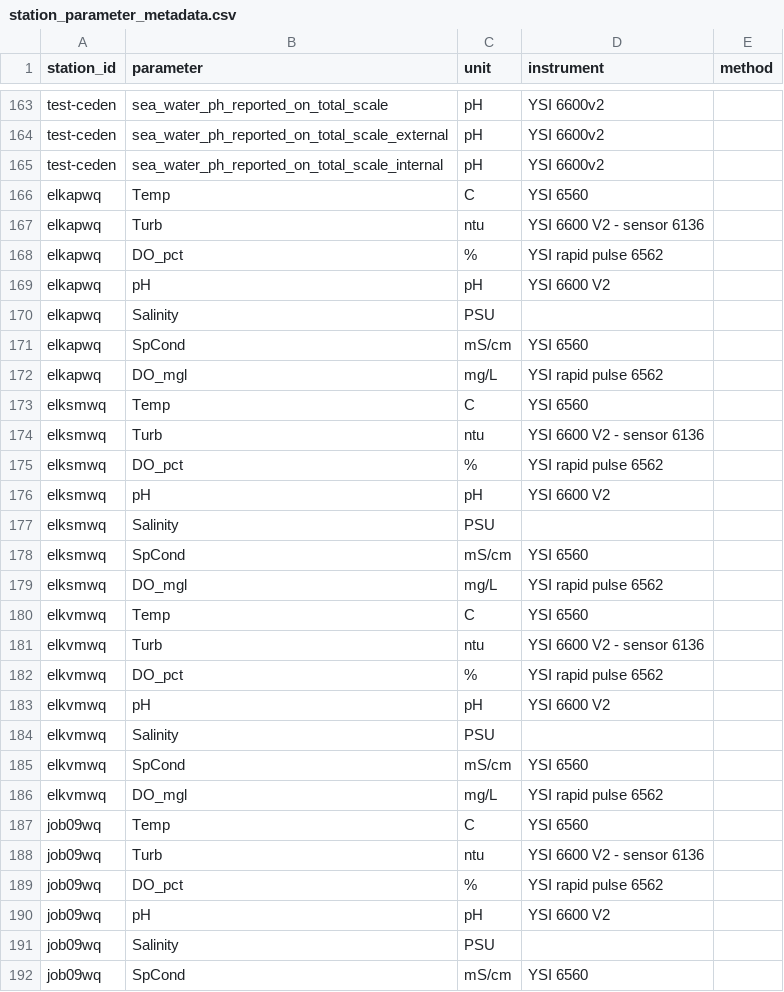
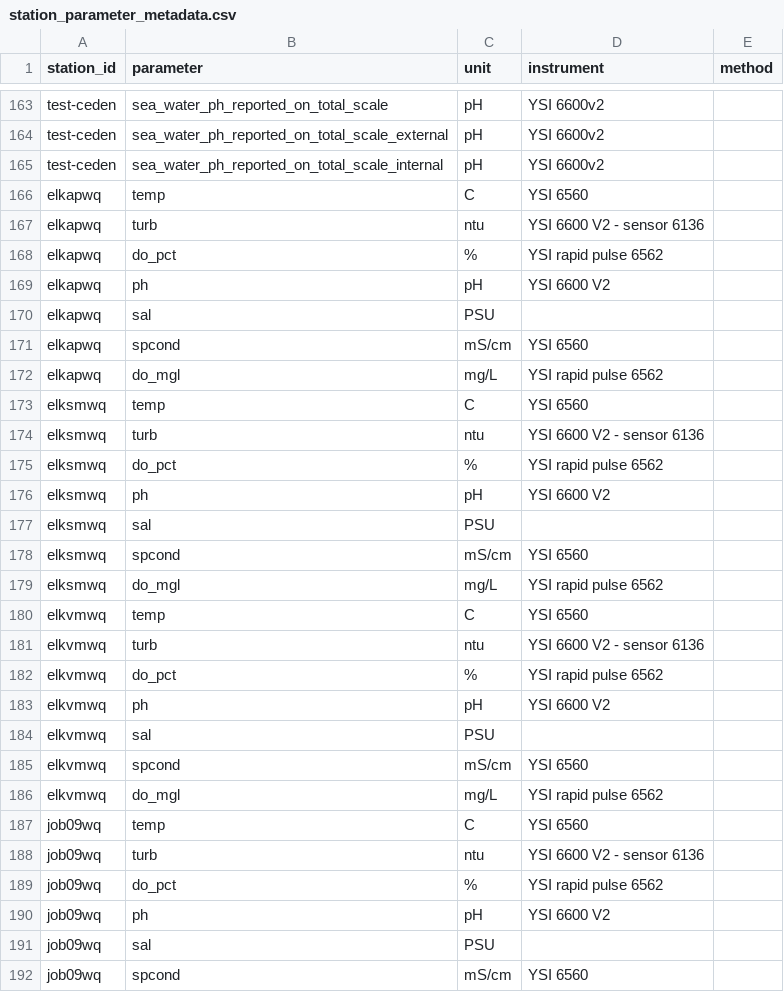
Before and after one commit to uchicago-dsi/cbd-ocean-acidification, a CSV file: pipeline/metadata/station_parameter_metadata.csv, drawn as a sheet; only a part is shown, gaps mark what is left out; the diff covers the shown part only.

```diff
--- a/pipeline/metadata/station_parameter_metadata.csv
+++ b/pipeline/metadata/station_parameter_metadata.csv
@@ -165,28 +165,28 @@ test-ceden,sea_water_ph_reported_on_total_scale_external,pH,YSI 6600v2,
 test-ceden,sea_water_ph_reported_on_total_scale_internal,pH,YSI 6600v2,
-elkapwq,Temp,C,YSI 6560,
-elkapwq,Turb,ntu,YSI 6600 V2 - sensor 6136,
-elkapwq,DO_pct,%,YSI rapid pulse 6562,
-elkapwq,pH,pH,YSI 6600 V2,
-elkapwq,Salinity,PSU,,
-elkapwq,SpCond,mS/cm,YSI 6560,
-elkapwq,DO_mgl,mg/L,YSI rapid pulse 6562,
-elksmwq,Temp,C,YSI 6560,
-elksmwq,Turb,ntu,YSI 6600 V2 - sensor 6136,
-elksmwq,DO_pct,%,YSI rapid pulse 6562,
-elksmwq,pH,pH,YSI 6600 V2,
-elksmwq,Salinity,PSU,,
-elksmwq,SpCond,mS/cm,YSI 6560,
-elksmwq,DO_mgl,mg/L,YSI rapid pulse 6562,
-elkvmwq,Temp,C,YSI 6560,
-elkvmwq,Turb,ntu,YSI 6600 V2 - sensor 6136,
-elkvmwq,DO_pct,%,YSI rapid pulse 6562,
-elkvmwq,pH,pH,YSI 6600 V2,
-elkvmwq,Salinity,PSU,,
-elkvmwq,SpCond,mS/cm,YSI 6560,
-elkvmwq,DO_mgl,mg/L,YSI rapid pulse 6562,
-job09wq,Temp,C,YSI 6560,
-job09wq,Turb,ntu,YSI 6600 V2 - sensor 6136,
-job09wq,DO_pct,%,YSI rapid pulse 6562,
-job09wq,pH,pH,YSI 6600 V2,
-job09wq,Salinity,PSU,,
-job09wq,SpCond,mS/cm,YSI 6560,
+elkapwq,temp,C,YSI 6560,
+elkapwq,turb,ntu,YSI 6600 V2 - sensor 6136,
+elkapwq,do_pct,%,YSI rapid pulse 6562,
+elkapwq,ph,pH,YSI 6600 V2,
+elkapwq,sal,PSU,,
+elkapwq,spcond,mS/cm,YSI 6560,
+elkapwq,do_mgl,mg/L,YSI rapid pulse 6562,
+elksmwq,temp,C,YSI 6560,
+elksmwq,turb,ntu,YSI 6600 V2 - sensor 6136,
+elksmwq,do_pct,%,YSI rapid pulse 6562,
+elksmwq,ph,pH,YSI 6600 V2,
+elksmwq,sal,PSU,,
+elksmwq,spcond,mS/cm,YSI 6560,
+elksmwq,do_mgl,mg/L,YSI rapid pulse 6562,
+elkvmwq,temp,C,YSI 6560,
+elkvmwq,turb,ntu,YSI 6600 V2 - sensor 6136,
+elkvmwq,do_pct,%,YSI rapid pulse 6562,
+elkvmwq,ph,pH,YSI 6600 V2,
+elkvmwq,sal,PSU,,
+elkvmwq,spcond,mS/cm,YSI 6560,
+elkvmwq,do_mgl,mg/L,YSI rapid pulse 6562,
+job09wq,temp,C,YSI 6560,
+job09wq,turb,ntu,YSI 6600 V2 - sensor 6136,
+job09wq,do_pct,%,YSI rapid pulse 6562,
+job09wq,ph,pH,YSI 6600 V2,
+job09wq,sal,PSU,,
+job09wq,spcond,mS/cm,YSI 6560,
```
Also changed, not shown: 92 edited cells elsewhere in this file, 3 other files.
